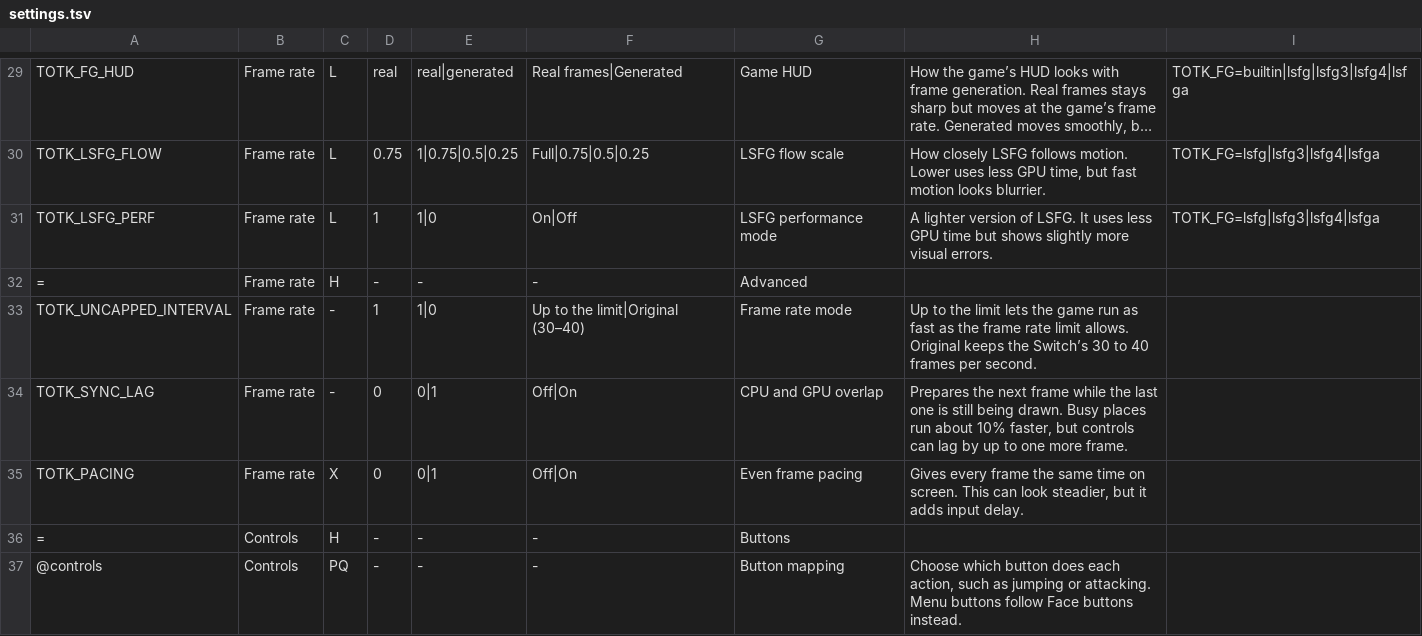
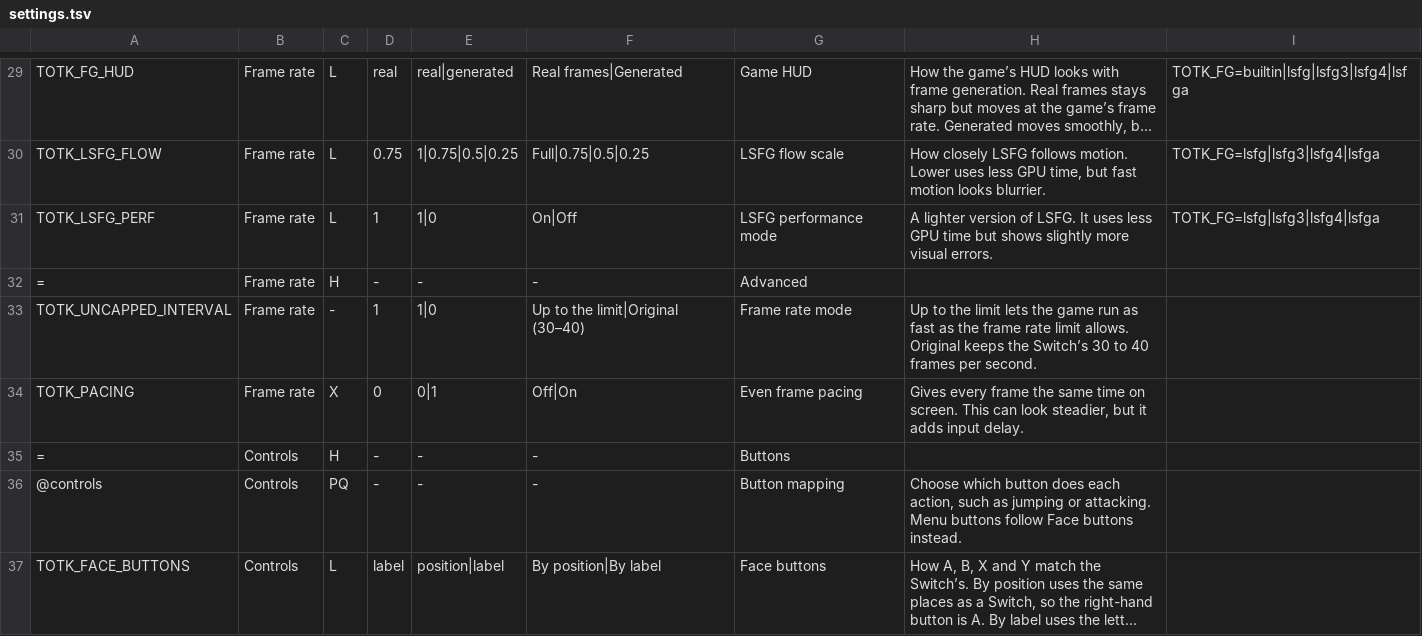
Before and after one commit to winterskycode/freudentranen, a TSV file: port/android/app/assets/settings.tsv, drawn as a sheet; only a part is shown, gaps mark what is left out; the shorter side is filled out with more unchanged rows; long unchanged cells end in ….

```diff
--- a/port/android/app/assets/settings.tsv
+++ b/port/android/app/assets/settings.tsv
@@ -33,3 +33,2 @@ TOTK_LSFG_PERF	Frame rate	L	1	1|0	On|Off	LSFG performance mode	A lighter version
 TOTK_UNCAPPED_INTERVAL	Frame rate	-	1	1|0	Up to the limit|Original (30–40)	Frame rate mode	Up to the limit lets the game run as fast as the frame rate limit allows. Original keeps the Switch’s 30 to 40 frames per second.
-TOTK_SYNC_LAG	Frame rate	-	0	0|1	Off|On	CPU and GPU overlap	Prepares the next frame while the last one is still being drawn. Busy places run about 10% faster, but controls can lag by up to one more frame.
 TOTK_PACING	Frame rate	X	0	0|1	Off|On	Even frame pacing	Gives every frame the same time on screen. This can look steadier, but it adds input delay.
```
